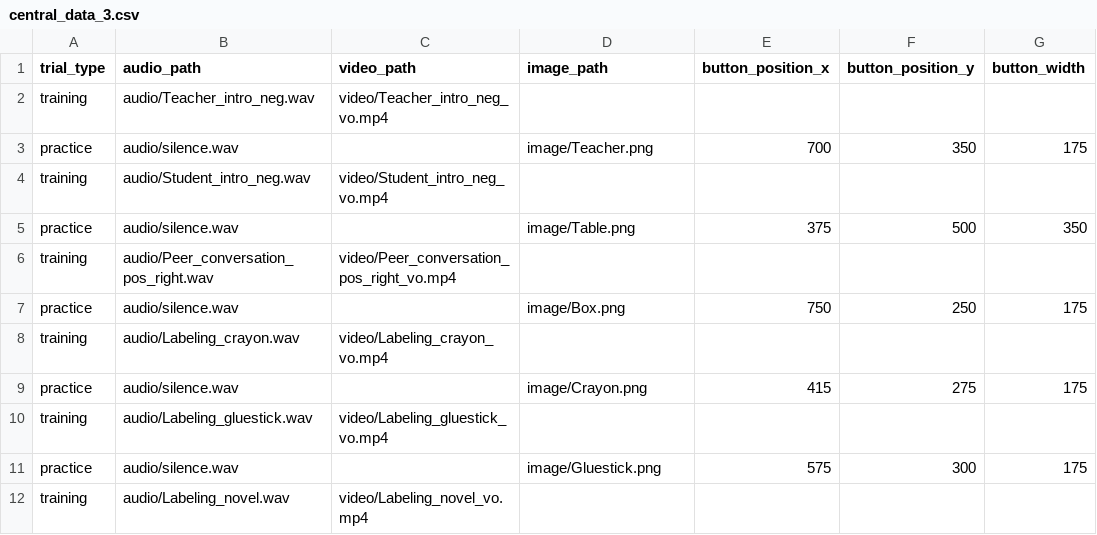
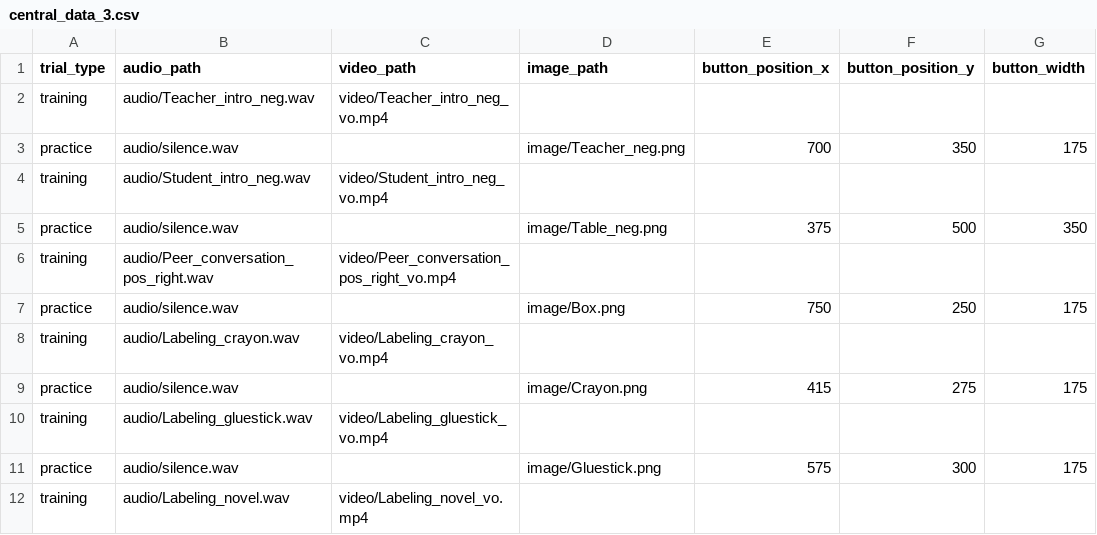
Before and after one commit to ebreitfeld/CourtneyThesis, a CSV file: central_data_3.csv, drawn as a sheet; only a part is shown; the diff names each change by its address in the sheet, - before the commit and + after, or states it on an @@ line.

Commit message:
added images for negative orders

```diff
--- a/central_data_3.csv
+++ b/central_data_3.csv
-D3 (image_path): image/Teacher.png
+D3 (image_path): image/Teacher_neg.png
-D5 (image_path): image/Table.png
+D5 (image_path): image/Table_neg.png
```
Also changed, not shown: central_data_4.csv.
